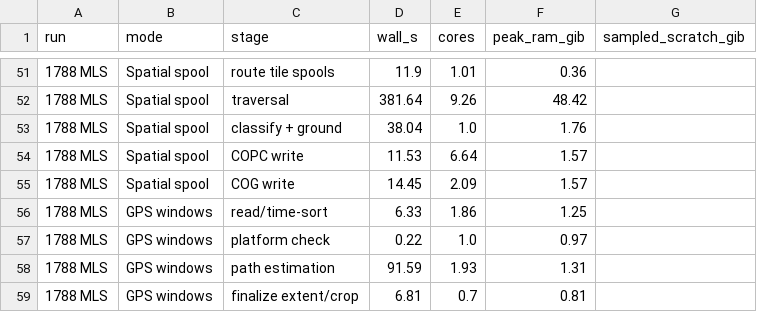
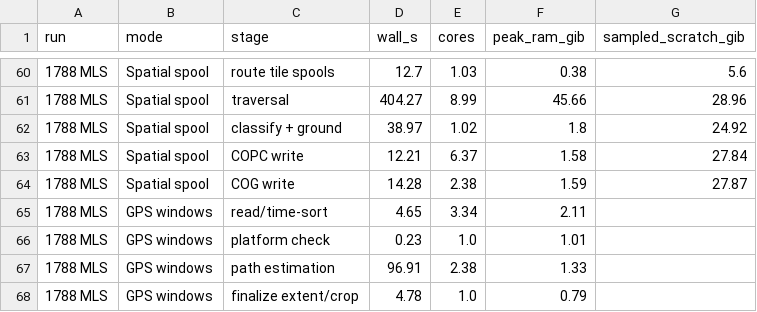
Before and after one commit to 3dTrees-earth/3dtrees_trajectory, a CSV file: docs/figures/stages.csv, drawn as a sheet; only a part is shown, gaps mark what is left out; the diff covers the shown part only.

```diff
--- a/docs/figures/stages.csv
+++ b/docs/figures/stages.csv
@@ -51,9 +60,9 @@ run,mode,stage,wall_s,cores,peak_ram_gib,sampled_scratch_gib
-1788 MLS,Spatial spool,route tile spools,11.9,1.01,0.36,
-1788 MLS,Spatial spool,traversal,381.64,9.26,48.42,
-1788 MLS,Spatial spool,classify + ground,38.04,1.0,1.76,
-1788 MLS,Spatial spool,COPC write,11.53,6.64,1.57,
-1788 MLS,Spatial spool,COG write,14.45,2.09,1.57,
-1788 MLS,GPS windows,read/time-sort,6.33,1.86,1.25,
-1788 MLS,GPS windows,platform check,0.22,1.0,0.97,
-1788 MLS,GPS windows,path estimation,91.59,1.93,1.31,
-1788 MLS,GPS windows,finalize extent/crop,6.81,0.7,0.81,
+1788 MLS,Spatial spool,route tile spools,12.7,1.03,0.38,5.6
+1788 MLS,Spatial spool,traversal,404.27,8.99,45.66,28.96
+1788 MLS,Spatial spool,classify + ground,38.97,1.02,1.8,24.92
+1788 MLS,Spatial spool,COPC write,12.21,6.37,1.58,27.84
+1788 MLS,Spatial spool,COG write,14.28,2.38,1.59,27.87
+1788 MLS,GPS windows,read/time-sort,4.65,3.34,2.11,
+1788 MLS,GPS windows,platform check,0.23,1.0,1.01,
+1788 MLS,GPS windows,path estimation,96.91,2.38,1.33,
+1788 MLS,GPS windows,finalize extent/crop,4.78,1.0,0.79,
```
Also changed, not shown: 9 added rows and 100 edited cells elsewhere in this file, 15 other files.
